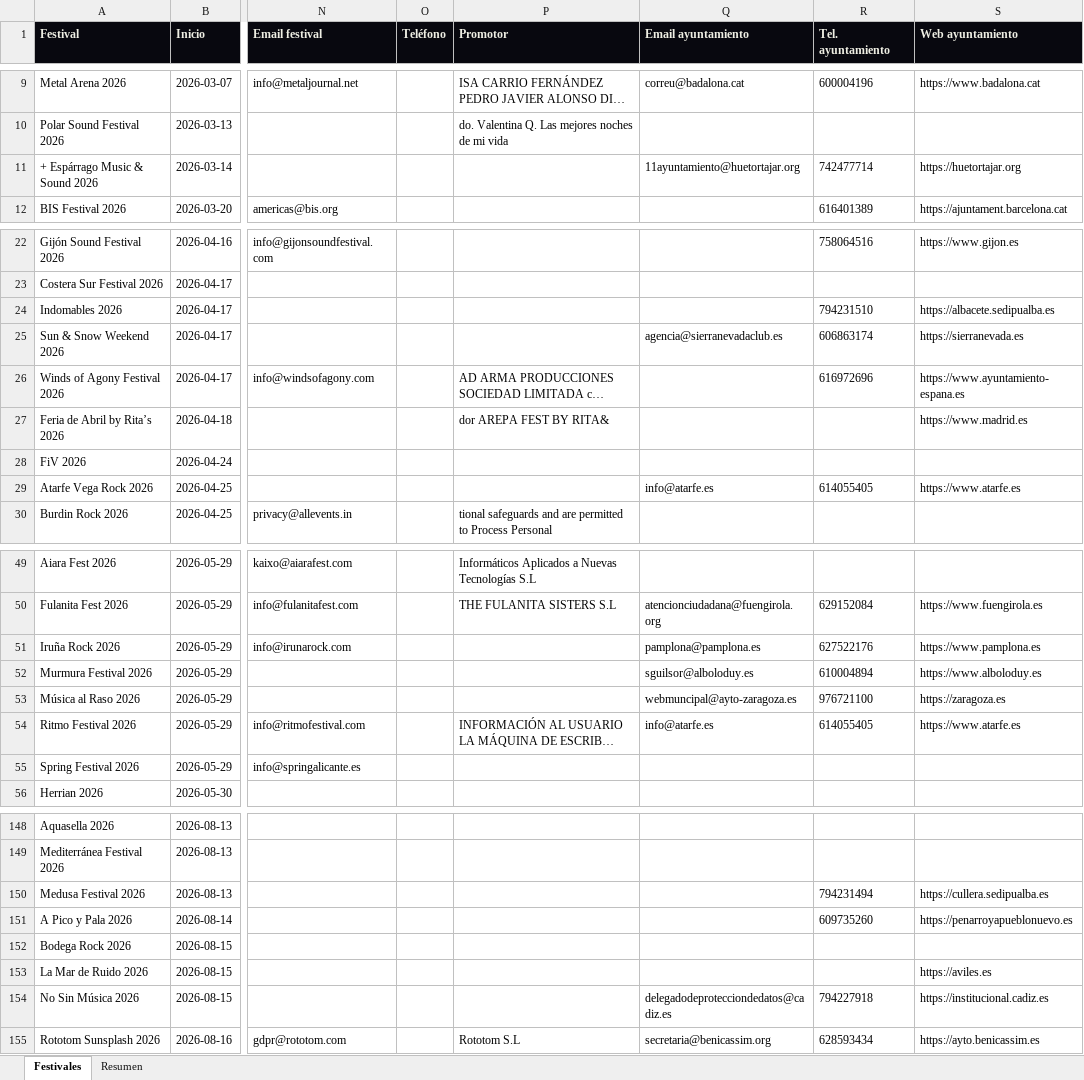
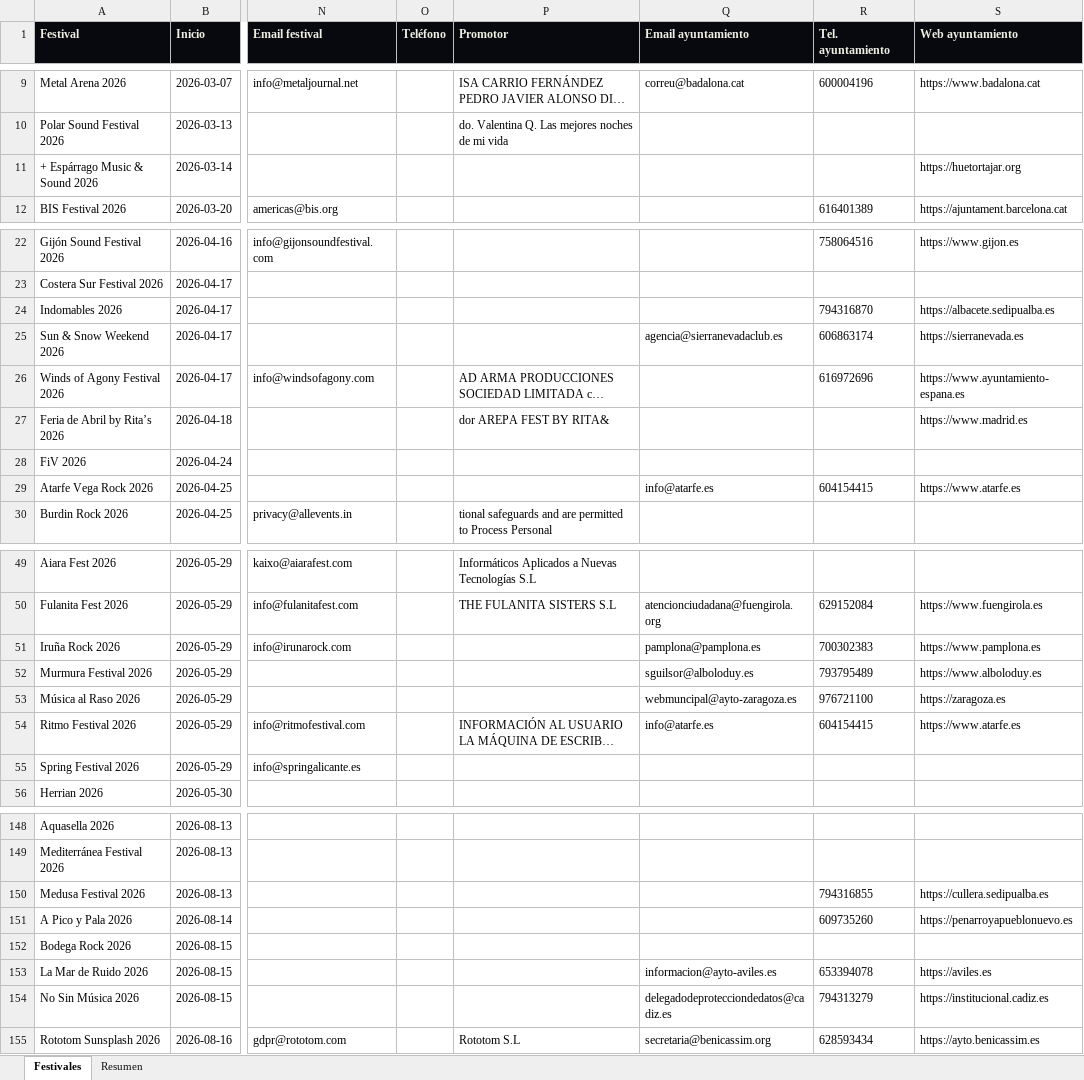
Before and after one commit to magodago/radar-rabat, an Excel workbook: data/festivales.xlsx, sheet Festivales, drawn as a sheet; only a part is shown, gaps mark what is left out; long unchanged cells end in …; values as stored, in another font and other column widths than the file's, no borders; the diff covers the shown part only; the diff names each change by its address in the sheet, - before the commit and + after, or states it on an @@ line.

```diff
--- a/data/festivales.xlsx (sheet Festivales)
+++ b/data/festivales.xlsx (sheet Festivales)
-Q11 (Email ayuntamiento): 11ayuntamiento@huetortajar.org
+Q11 (Email ayuntamiento): (empty)
-R11 (Tel. ayuntamiento): 742477714
+R11 (Tel. ayuntamiento): (empty)
-R24 (Tel. ayuntamiento): 794231510
+R24 (Tel. ayuntamiento): 794316870
-R29 (Tel. ayuntamiento): 614055405
+R29 (Tel. ayuntamiento): 604154415
-R51 (Tel. ayuntamiento): 627522176
+R51 (Tel. ayuntamiento): 700302383
-R52 (Tel. ayuntamiento): 610004894
+R52 (Tel. ayuntamiento): 793795489
-R54 (Tel. ayuntamiento): 614055405
+R54 (Tel. ayuntamiento): 604154415
-R150 (Tel. ayuntamiento): 794231494
+R150 (Tel. ayuntamiento): 794316855
-Q153 (Email ayuntamiento): (empty)
+Q153 (Email ayuntamiento): informacion@ayto-aviles.es
-R153 (Tel. ayuntamiento): (empty)
+R153 (Tel. ayuntamiento): 653394078
-R154 (Tel. ayuntamiento): 794227918
+R154 (Tel. ayuntamiento): 794313279
```
Also changed, not shown: 6 edited cells elsewhere in this sheet, sheet Resumen, 5 other files.
